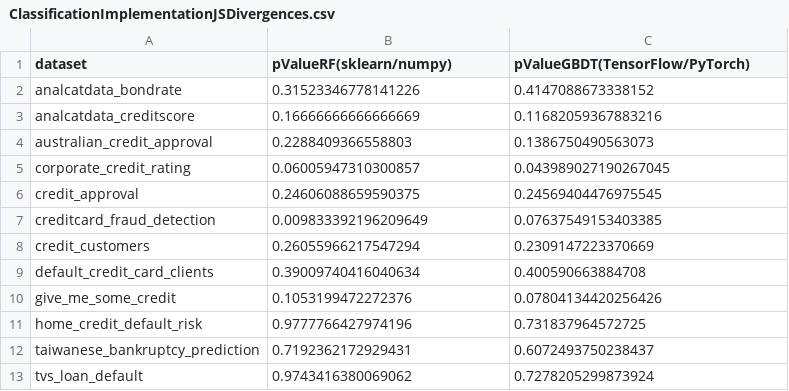
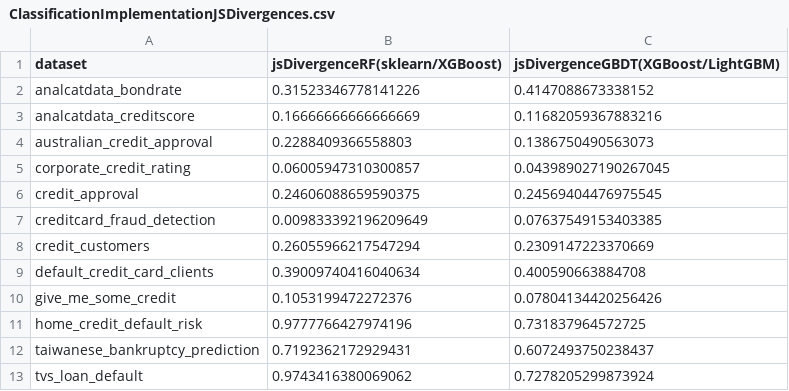
Before and after one commit to ammarhaider16/student-research-s2024, a CSV file: Analysis/Classification/Output/ClassificationImplementationJSDivergences.csv, drawn as a sheet.

Commit message:
data analysis output data header correction

```diff
--- a/Analysis/Classification/Output/ClassificationImplementationJSDivergences.csv
+++ b/Analysis/Classification/Output/ClassificationImplementationJSDivergences.csv
@@ -1,2 +1,2 @@
-dataset,pValueRF(sklearn/numpy),pValueGBDT(TensorFlow/PyTorch)
+dataset,jsDivergenceRF(sklearn/XGBoost),jsDivergenceGBDT(XGBoost/LightGBM)
 analcatdata_bondrate,0.31523346778141226,0.4147088673338152
```
Also changed, not shown: Analysis/Classification/Output/ClassificationImplementationKSTests.csv, Analysis/Classification/Output/ClassificationImplementationWilcoxonSRTests.csv, 17 other files.
